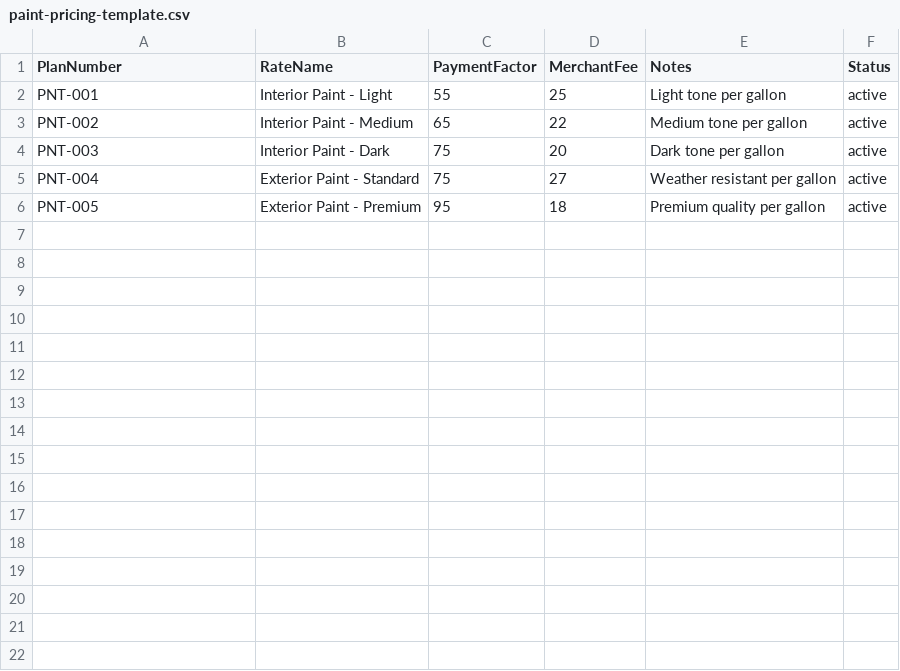
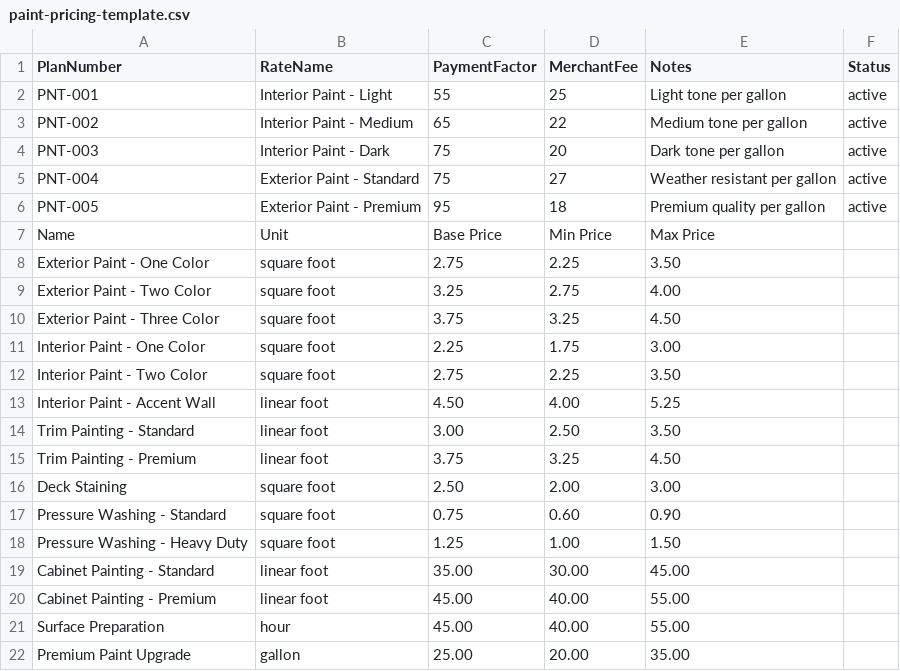
Before and after one commit to Teesha133/evergreen-energy, a CSV file: public/templates/paint-pricing-template.csv, drawn as a sheet; the diff names each change by its address in the sheet, - before the commit and + after, or states it on an @@ line.

```diff
--- a/public/templates/paint-pricing-template.csv
+++ b/public/templates/paint-pricing-template.csv
+row 7: Name | Unit | Base Price | Min Price | Max Price
+row 8: Exterior Paint - One Color | square foot | 2.75 | 2.25 | 3.50
+row 9: Exterior Paint - Two Color | square foot | 3.25 | 2.75 | 4.00
+row 10: Exterior Paint - Three Color | square foot | 3.75 | 3.25 | 4.50
+row 11: Interior Paint - One Color | square foot | 2.25 | 1.75 | 3.00
+row 12: Interior Paint - Two Color | square foot | 2.75 | 2.25 | 3.50
+row 13: Interior Paint - Accent Wall | linear foot | 4.50 | 4.00 | 5.25
+row 14: Trim Painting - Standard | linear foot | 3.00 | 2.50 | 3.50
+row 15: Trim Painting - Premium | linear foot | 3.75 | 3.25 | 4.50
+row 16: Deck Staining | square foot | 2.50 | 2.00 | 3.00
+row 17: Pressure Washing - Standard | square foot | 0.75 | 0.60 | 0.90
+row 18: Pressure Washing - Heavy Duty | square foot | 1.25 | 1.00 | 1.50
+row 19: Cabinet Painting - Standard | linear foot | 35.00 | 30.00 | 45.00
+row 20: Cabinet Painting - Premium | linear foot | 45.00 | 40.00 | 55.00
+row 21: Surface Preparation | hour | 45.00 | 40.00 | 55.00
+row 22: Premium Paint Upgrade | gallon | 25.00 | 20.00 | 35.00
```
Also changed, not shown: public/templates/garage-pricing-template.csv, public/templates/hvac-pricing-template.csv, 36 other files.
